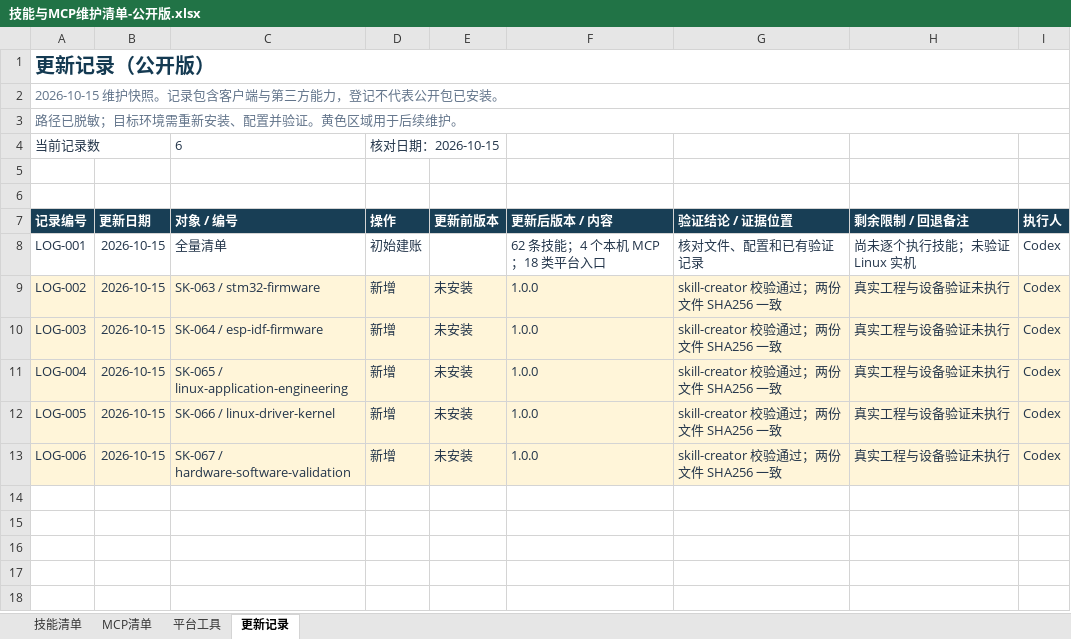
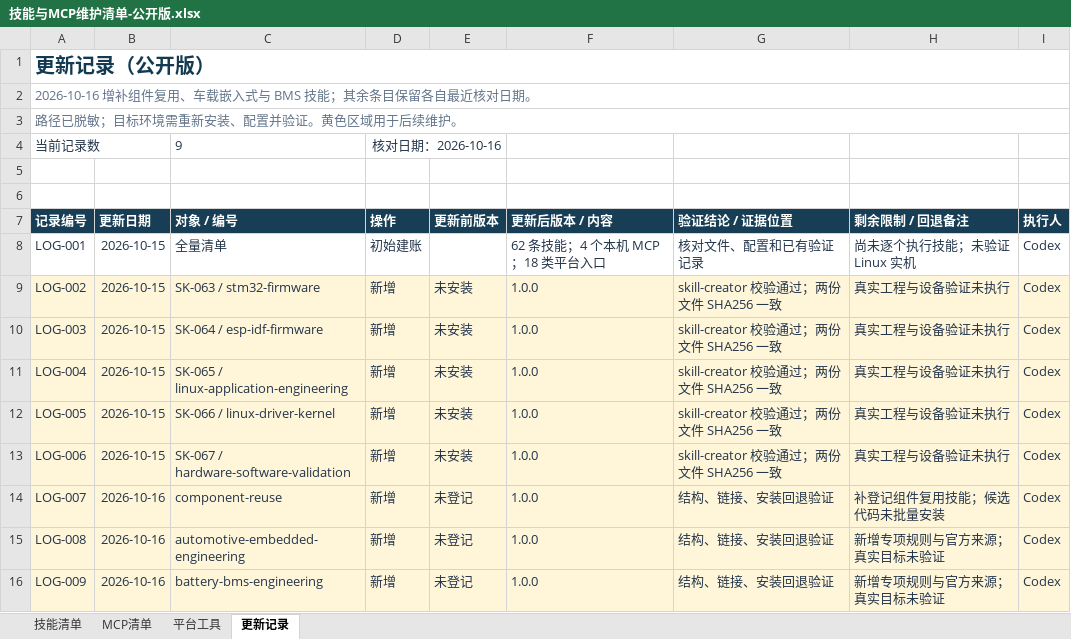
Before and after one commit to 1009028830/AI-, an Excel workbook: agent-unified/docs/技能与MCP维护清单-公开版.xlsx, sheet 更新记录, drawn as a sheet; values as stored, in another font and other column widths than the file's, no borders; table styles not drawn; the diff names each change by its address in the sheet, - before the commit and + after, or states it on an @@ line.

Commit message:
feat: add component reuse, automotive and battery BMS skills

```diff
--- a/agent-unified/docs/技能与MCP维护清单-公开版.xlsx (sheet 更新记录)
+++ b/agent-unified/docs/技能与MCP维护清单-公开版.xlsx (sheet 更新记录)
-A2 (记录编号): 2026-10-15 维护快照。记录包含客户端与第三方能力，登记不代表公开包已安装。
+A2 (记录编号): 2026-10-16 增补组件复用、车载嵌入式与 BMS 技能；其余条目保留各自最近核对日期。
-C4 (对象 / 编号): 6
+C4 (对象 / 编号): 9
-D4 (操作): 核对日期：2026-10-15
+D4 (操作): 核对日期：2026-10-16
+row 14: LOG-007 | 2026-10-16 | component-reuse | 新增 | 未登记 | 1.0.0 | 结构、链接、安装回退验证 | 补登记组件复用技能；候选代码未批量安装 | Codex
+row 15: LOG-008 | 2026-10-16 | automotive-embedded-engineering | 新增 | 未登记 | 1.0.0 | 结构、链接、安装回退验证 | 新增专项规则与官方来源；真实目标未验证 | Codex
+row 16: LOG-009 | 2026-10-16 | battery-bms-engineering | 新增 | 未登记 | 1.0.0 | 结构、链接、安装回退验证 | 新增专项规则与官方来源；真实目标未验证 | Codex
```
Also changed, not shown: sheet 技能清单, 26 other files.
